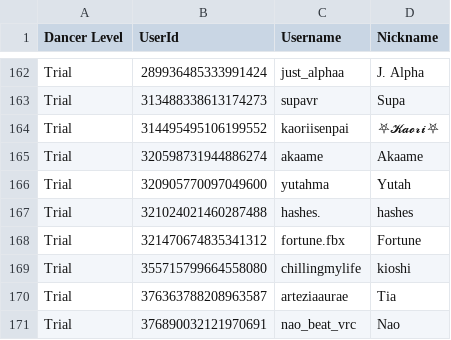
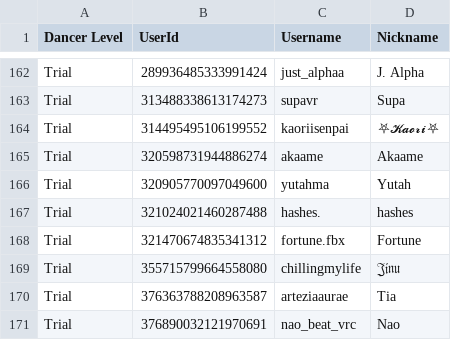
Before and after one commit to Club-Temptation/TempWorldPictures, a CSV file: web/dancers.csv, drawn as a sheet; only a part is shown, gaps mark what is left out.

Commit message:
Update Data From Discord and Google Sheets

```diff
--- a/web/dancers.csv
+++ b/web/dancers.csv
@@ -168,3 +168,3 @@ Trial,321024021460287488,hashes.,hashes
 Trial,321470674835341312,fortune.fbx,Fortune
-Trial,355715799664558080,chillingmylife,kioshi
+Trial,355715799664558080,chillingmylife,𝔍𝔦𝔫𝔲
 Trial,376363788208963587,arteziaaurae,Tia
```
Also changed, not shown: 1 other file.
